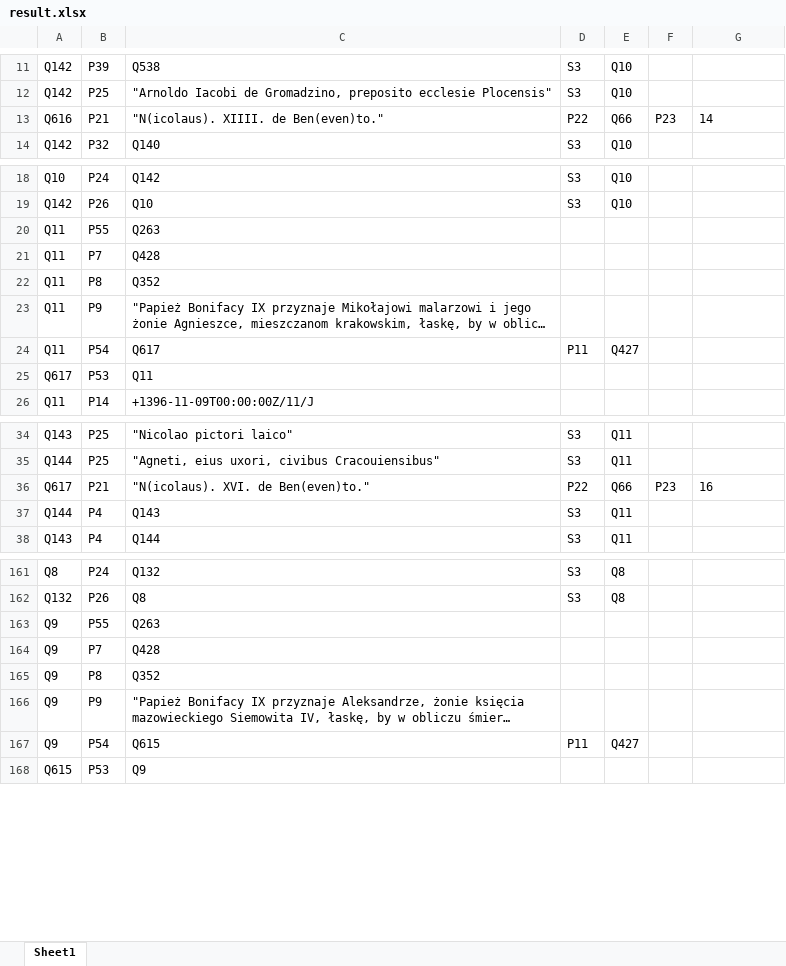
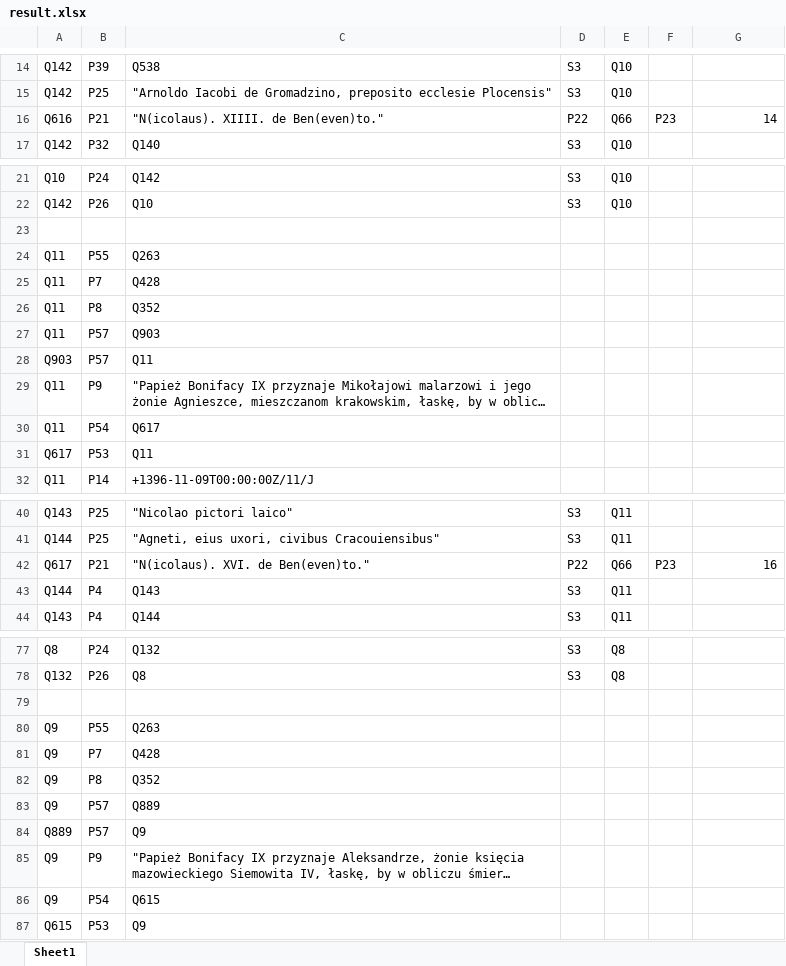
Before and after one commit to lpoznanski/Wiki_update, an Excel workbook: result.xlsx, sheet Sheet1, drawn as a sheet; only a part is shown, gaps mark what is left out; long unchanged cells end in …; values as stored, in another font and other column widths than the file's, no borders; addresses are those after the commit; the diff covers the shown part only; the diff names each change by its address in the sheet, - before the commit and + after, or states it on an @@ line.

```diff
--- a/result.xlsx (sheet Sheet1)
+++ b/result.xlsx (sheet Sheet1)
-G16 alignment: left
+G16 alignment: right
+row 23: (empty)
+row 27: Q11 | P57 | Q903
+row 28: Q903 | P57 | Q11
-D30: P11
+D30: (empty)
-E30: Q427
+E30: (empty)
-G42 alignment: left
+G42 alignment: right
+row 79: (empty)
+row 83: Q9 | P57 | Q889
+row 84: Q889 | P57 | Q9
-D86: P11
+D86: (empty)
-E86: Q427
+E86: (empty)
```
Also changed, not shown: 6 added rows, 93 removed rows, 8 edited cells and cell formats elsewhere in this sheet, 10 other files.
